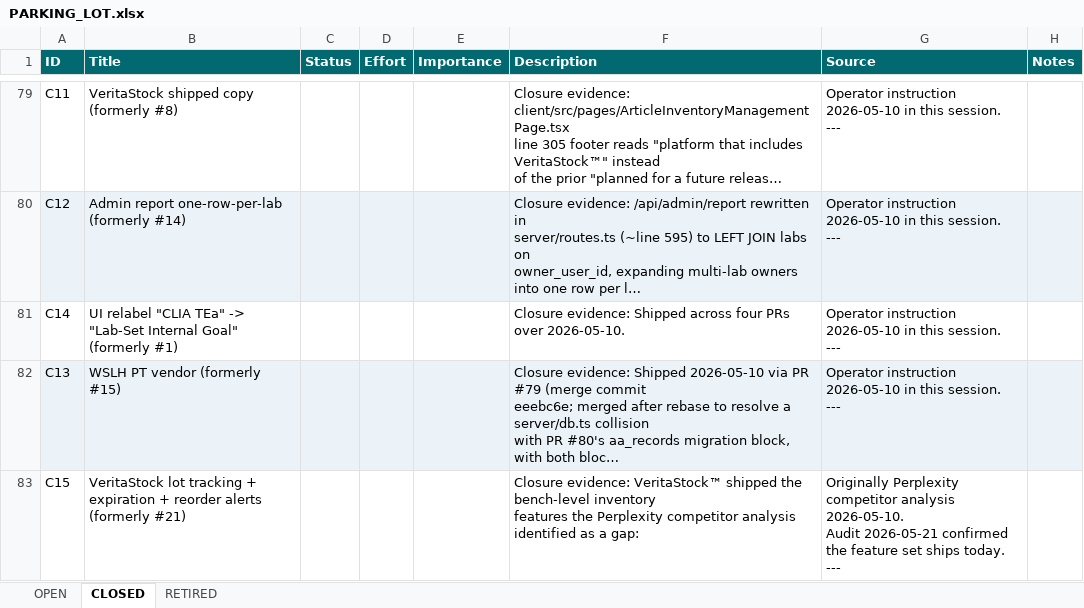
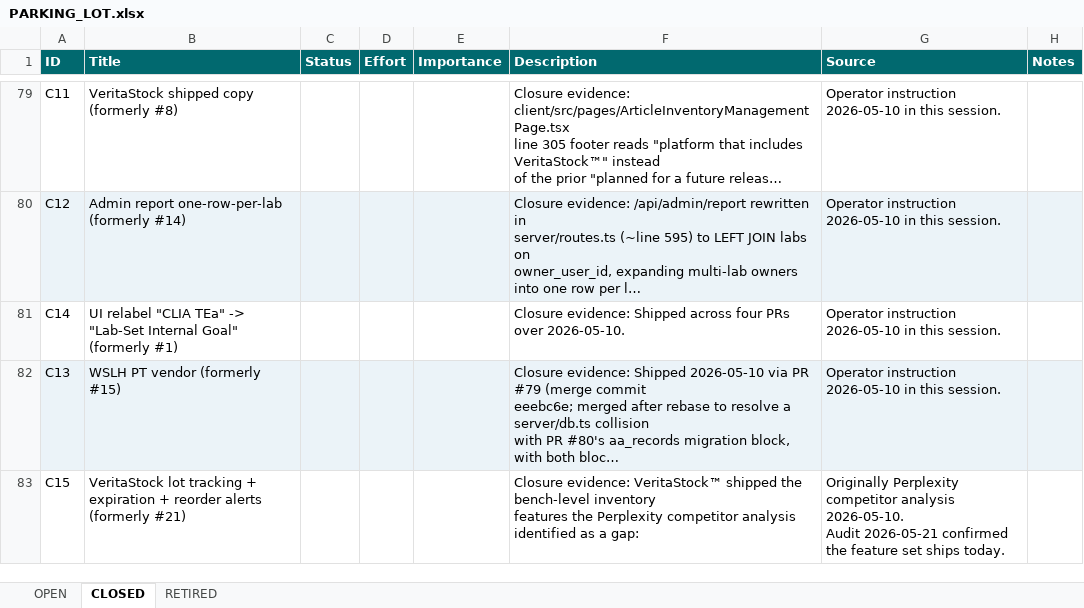
Before and after one commit to mav40121/veritas-lab-services, an Excel workbook: PARKING_LOT.xlsx, sheet CLOSED, drawn as a sheet; only a part is shown, gaps mark what is left out; long unchanged cells end in …; values as stored, in another font and other column widths than the file's, no borders; ↵ is a line break in a cell; the diff covers the shown part only; the diff names each change by its address in the sheet, - before the commit and + after, or states it on an @@ line.

```diff
--- a/PARKING_LOT.xlsx (sheet CLOSED)
+++ b/PARKING_LOT.xlsx (sheet CLOSED)
-G79:G82 (Source): …this session. ↵ ---
+G79:G82 (Source): …this session.
-G83 (Source): …ships today. ↵ ---
+G83 (Source): …ships today.
```
Also changed, not shown: 39 edited cells elsewhere in this sheet, sheet OPEN, sheet RETIRED, 2 other files.
